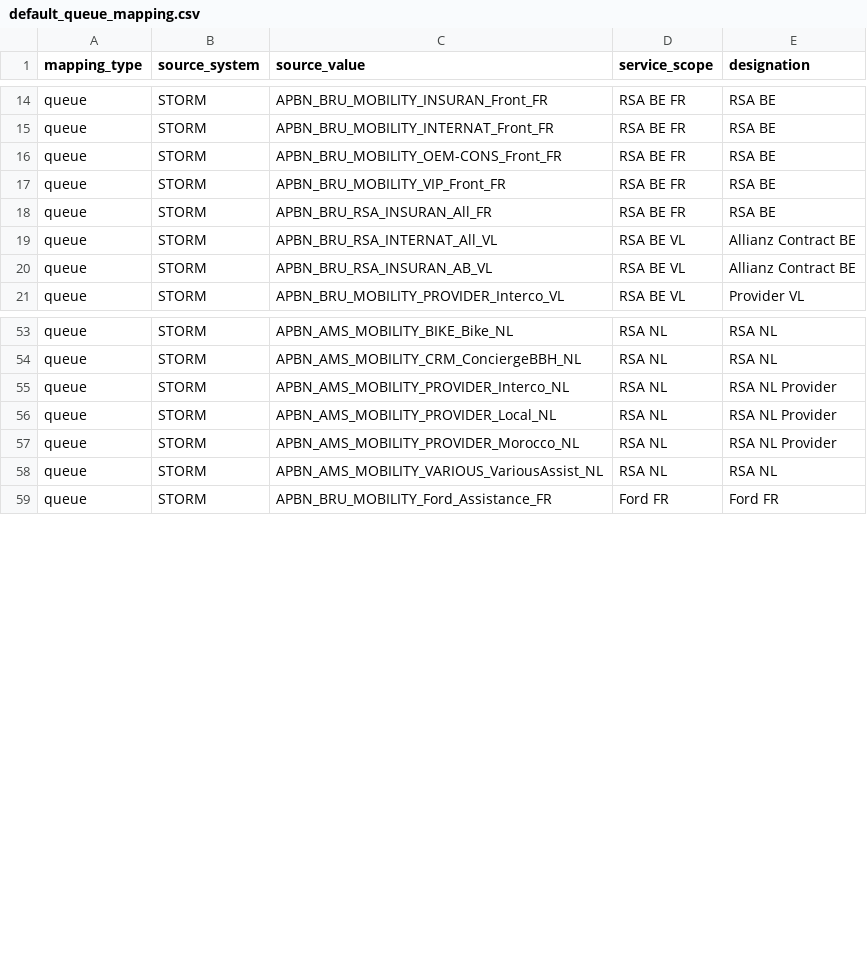
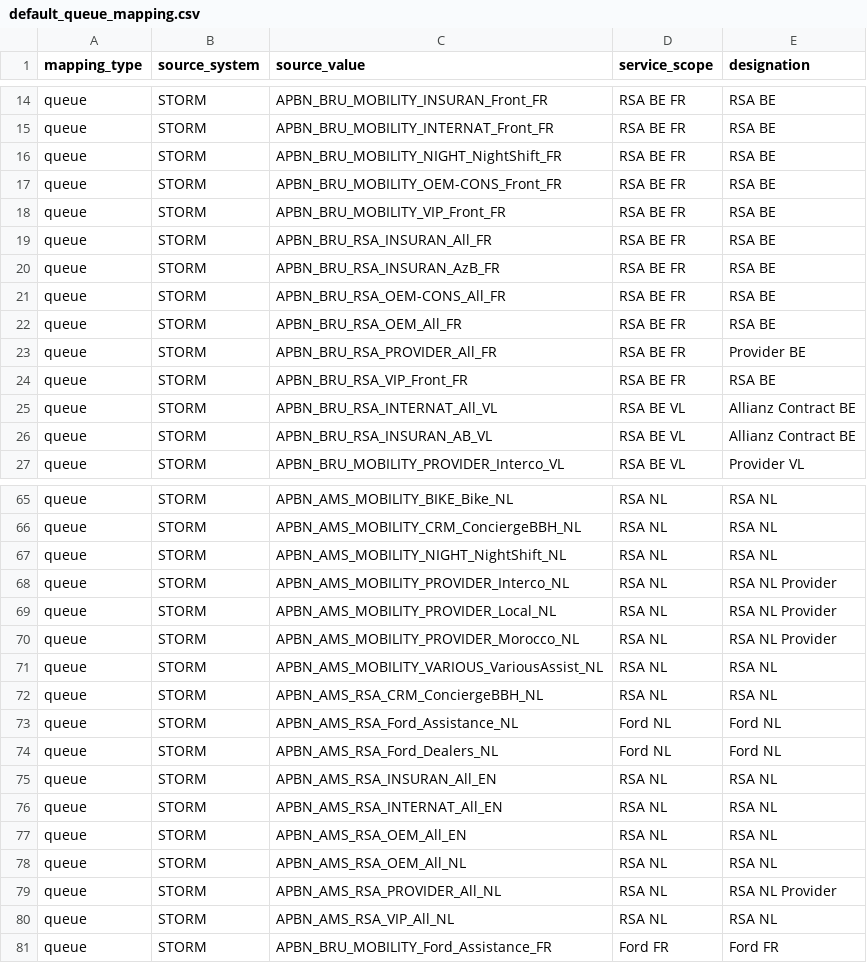
Before and after one commit to 44rive/WFMHub-Portable, a CSV file: config/default_queue_mapping.csv, drawn as a sheet; only a part is shown, gaps mark what is left out; the diff covers the shown part only.

Commit message:
fix: reconcile service flashes with Storm screenshots

```diff
--- a/config/default_queue_mapping.csv
+++ b/config/default_queue_mapping.csv
@@ -15,2 +15,3 @@ queue,STORM,APBN_BRU_MOBILITY_INSURAN_Front_FR,RSA BE FR,RSA BE
 queue,STORM,APBN_BRU_MOBILITY_INTERNAT_Front_FR,RSA BE FR,RSA BE
+queue,STORM,APBN_BRU_MOBILITY_NIGHT_NightShift_FR,RSA BE FR,RSA BE
 queue,STORM,APBN_BRU_MOBILITY_OEM-CONS_Front_FR,RSA BE FR,RSA BE
@@ -18,2 +19,7 @@ queue,STORM,APBN_BRU_MOBILITY_VIP_Front_FR,RSA BE FR,RSA BE
 queue,STORM,APBN_BRU_RSA_INSURAN_All_FR,RSA BE FR,RSA BE
+queue,STORM,APBN_BRU_RSA_INSURAN_AzB_FR,RSA BE FR,RSA BE
+queue,STORM,APBN_BRU_RSA_OEM-CONS_All_FR,RSA BE FR,RSA BE
+queue,STORM,APBN_BRU_RSA_OEM_All_FR,RSA BE FR,RSA BE
+queue,STORM,APBN_BRU_RSA_PROVIDER_All_FR,RSA BE FR,Provider BE
+queue,STORM,APBN_BRU_RSA_VIP_Front_FR,RSA BE FR,RSA BE
 queue,STORM,APBN_BRU_RSA_INTERNAT_All_VL,RSA BE VL,Allianz Contract BE
@@ -54,2 +66,3 @@ queue,STORM,APBN_AMS_MOBILITY_BIKE_Bike_NL,RSA NL,RSA NL
 queue,STORM,APBN_AMS_MOBILITY_CRM_ConciergeBBH_NL,RSA NL,RSA NL
+queue,STORM,APBN_AMS_MOBILITY_NIGHT_NightShift_NL,RSA NL,RSA NL
 queue,STORM,APBN_AMS_MOBILITY_PROVIDER_Interco_NL,RSA NL,RSA NL Provider
@@ -58,2 +71,11 @@ queue,STORM,APBN_AMS_MOBILITY_PROVIDER_Morocco_NL,RSA NL,RSA NL Provider
 queue,STORM,APBN_AMS_MOBILITY_VARIOUS_VariousAssist_NL,RSA NL,RSA NL
+queue,STORM,APBN_AMS_RSA_CRM_ConciergeBBH_NL,RSA NL,RSA NL
+queue,STORM,APBN_AMS_RSA_Ford_Assistance_NL,Ford NL,Ford NL
+queue,STORM,APBN_AMS_RSA_Ford_Dealers_NL,Ford NL,Ford NL
+queue,STORM,APBN_AMS_RSA_INSURAN_All_EN,RSA NL,RSA NL
+queue,STORM,APBN_AMS_RSA_INTERNAT_All_EN,RSA NL,RSA NL
+queue,STORM,APBN_AMS_RSA_OEM_All_EN,RSA NL,RSA NL
+queue,STORM,APBN_AMS_RSA_OEM_All_NL,RSA NL,RSA NL
+queue,STORM,APBN_AMS_RSA_PROVIDER_All_NL,RSA NL,RSA NL Provider
+queue,STORM,APBN_AMS_RSA_VIP_All_NL,RSA NL,RSA NL
 queue,STORM,APBN_BRU_MOBILITY_Ford_Assistance_FR,Ford FR,Ford FR
```
Also changed, not shown: 7 added rows elsewhere in this file, 24 other files.
